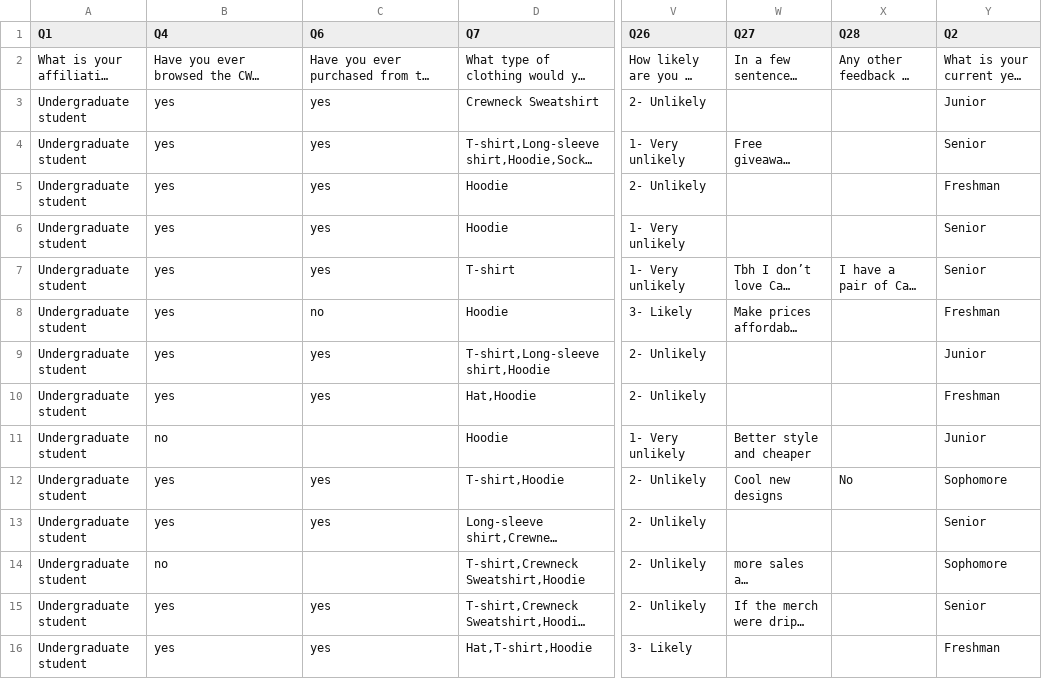
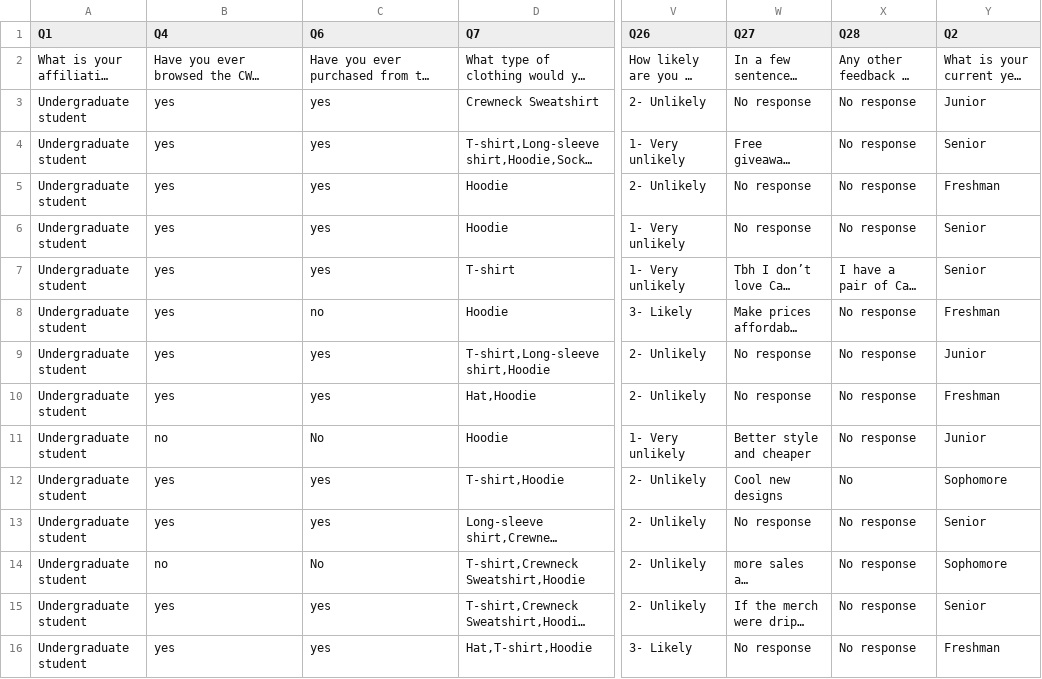
Before and after one commit to rcorrie325/Marketing, a CSV file: Cleaned_BookstoreSurvey.csv, drawn as a sheet; only a part is shown, gaps mark what is left out; long unchanged cells end in …; the diff covers the shown part only; the diff names each change by its address in the sheet, - before the commit and + after, or states it on an @@ line.

```diff
--- a/Cleaned_BookstoreSurvey.csv
+++ b/Cleaned_BookstoreSurvey.csv
-W3 (Q27): (empty)
+W3 (Q27): No response
-X3:X6 (Q28): (empty)
+X3:X6 (Q28): No response
-W5:W6 (Q27): (empty)
+W5:W6 (Q27): No response
-X8:X11 (Q28): (empty)
+X8:X11 (Q28): No response
-W9:W10 (Q27): (empty)
+W9:W10 (Q27): No response
-C11 (Q6): (empty)
+C11 (Q6): No
-W13 (Q27): (empty)
+W13 (Q27): No response
-X13:X16 (Q28): (empty)
+X13:X16 (Q28): No response
-C14 (Q6): (empty)
+C14 (Q6): No
-W16 (Q27): (empty)
+W16 (Q27): No response
```
Also changed, not shown: 68 edited cells elsewhere in this file, 1 other file.
